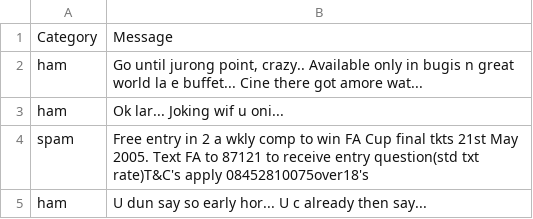
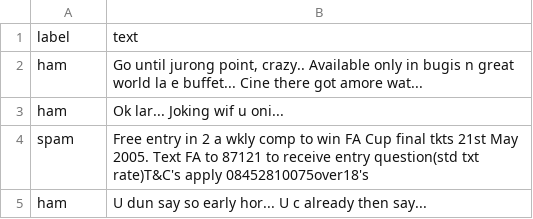
Before and after one commit to lananhdt/Email-Classification, a CSV file: data/emails.csv, drawn as a sheet; only a part is shown; removed rows and columns are numbered as before the commit, all else as after; the diff names each change by its address in the sheet, - before the commit and + after, or states it on an @@ line.

Commit message:
emails.csv

```diff
--- a/data/emails.csv
+++ b/data/emails.csv
-row 1: Category | Message
+row 1: label | text
```
